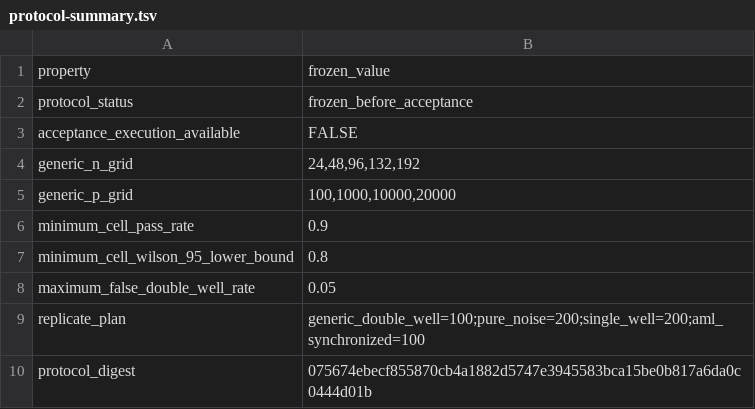
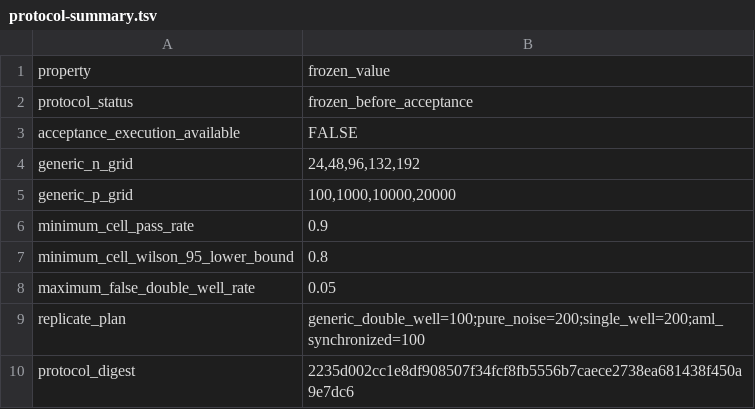
Before and after one commit to drejom/landscapeR, a TSV file: .github/landing-proof/issue-51-phase-a/protocol-summary.tsv, drawn as a sheet.

```diff
--- a/.github/landing-proof/issue-51-phase-a/protocol-summary.tsv
+++ b/.github/landing-proof/issue-51-phase-a/protocol-summary.tsv
@@ -9,2 +9,2 @@ maximum_false_double_well_rate	0.05
 replicate_plan	generic_double_well=100;pure_noise=200;single_well=200;aml_synchronized=100
-protocol_digest	075674ebecf855870cb4a1882d5747e3945583bca15be0b817a6da0c0444d01b
+protocol_digest	2235d002cc1e8df908507f34fcf8fb5556b7caece2738ea681438f450a9e7dc6
```
Also changed, not shown: 3 other files.
